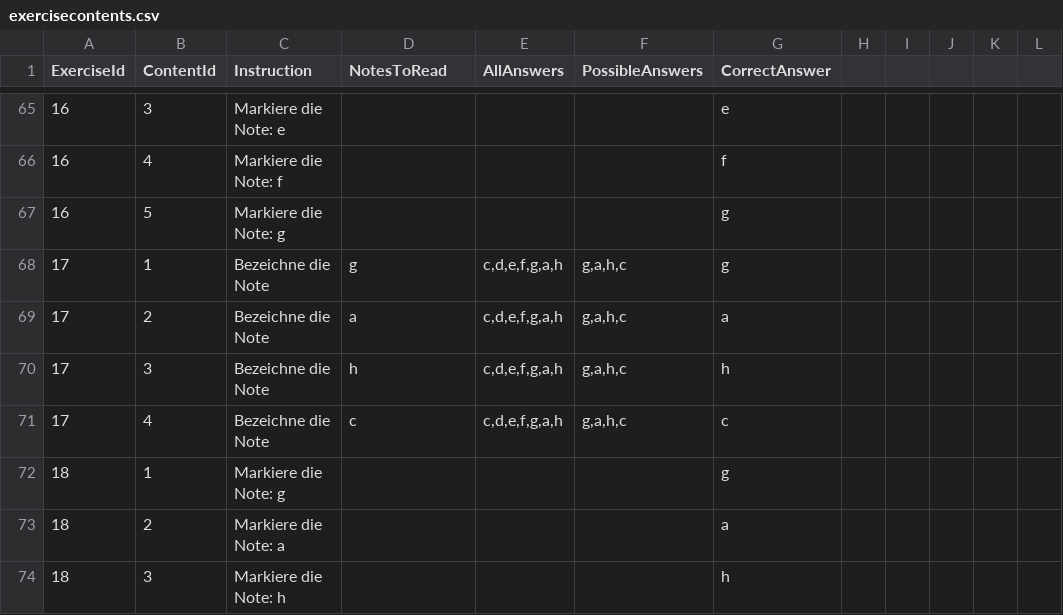
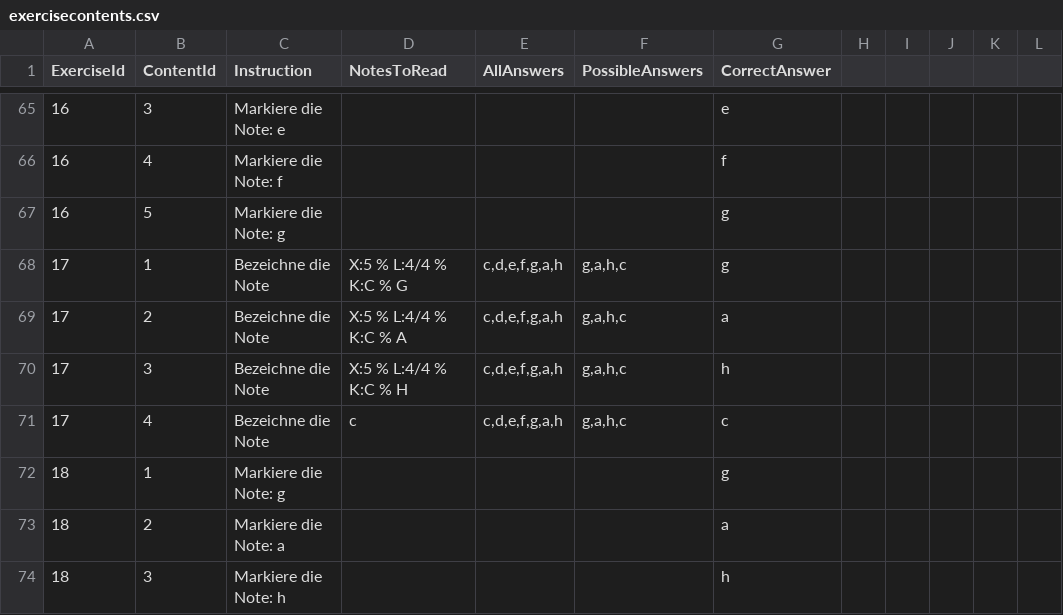
Before and after one commit to SYP-AHIF-2024-25-26/SimTune, a CSV file: SimTune/backend/exercisecontents.csv, drawn as a sheet; only a part is shown, gaps mark what is left out; the diff covers the shown part only.

Commit message:
#57  Update exercise contents with ABC notation
Replaced plain note and interval representations with ABC notation in the exercisecontents.csv file for improved consistency and clarity in musical instructions and interval questions.

```diff
--- a/SimTune/backend/exercisecontents.csv
+++ b/SimTune/backend/exercisecontents.csv
@@ -67,5 +67,5 @@ ExerciseId,ContentId,Instruction,NotesToRead,AllAnswers,PossibleAnswers,CorrectA
 16,5,"Markiere die Note: g","","","","g"
-17,1,"Bezeichne die Note","g","c,d,e,f,g,a,h","g,a,h,c","g"
-17,2,"Bezeichne die Note","a","c,d,e,f,g,a,h","g,a,h,c","a"
-17,3,"Bezeichne die Note","h","c,d,e,f,g,a,h","g,a,h,c","h"
+17,1,"Bezeichne die Note","X:5 % L:4/4 % K:C % G","c,d,e,f,g,a,h","g,a,h,c","g"
+17,2,"Bezeichne die Note","X:5 % L:4/4 % K:C % A","c,d,e,f,g,a,h","g,a,h,c","a"
+17,3,"Bezeichne die Note","X:5 % L:4/4 % K:C % H","c,d,e,f,g,a,h","g,a,h,c","h"
 17,4,"Bezeichne die Note","c","c,d,e,f,g,a,h","g,a,h,c","c"
```
Also changed, not shown: 1 added row, 1 removed row and 35 edited cells elsewhere in this file.
